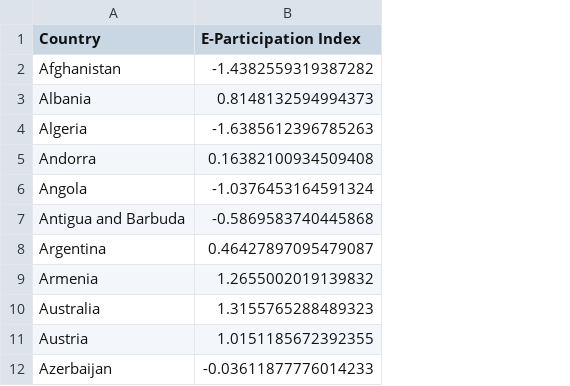
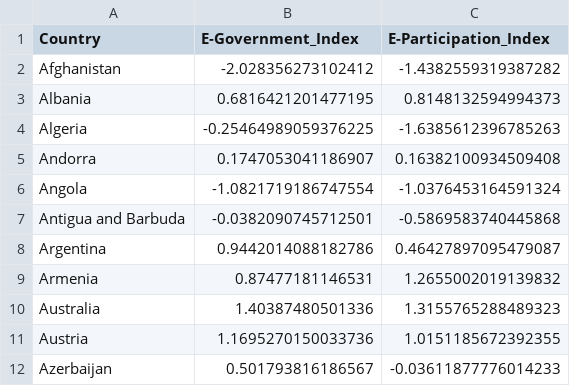
Before and after one commit to syro13/DAV_CA, a CSV file: multivariate_analysis/sub_indices/digital_governance_participation_standardised.csv, drawn as a sheet; only a part is shown; addresses are those after the commit; the diff names each change by its address in the sheet, - before the commit and + after, or states it on an @@ line.

```diff
--- a/multivariate_analysis/sub_indices/digital_governance_participation_standardised.csv
+++ b/multivariate_analysis/sub_indices/digital_governance_participation_standardised.csv
+column B (E-Government_Index), rows 2-12: -2.028356273102412 | 0.6816421201477195 | -0.25464989059376225 | 0.1747053041186907 | -1.0821719186747554 | -0.0382090745712501 | 0.9442014088182786 | 0.87477181146531 | 1.40387480501336 | 1.1695270150033736 | 0.501793816186567
-C1: E-Participation Index
+C1: E-Participation_Index
```
Also changed, not shown: multivariate_analysis/sub_indices/access_connectivity_cleaned.csv, multivariate_analysis/sub_indices/access_connectivity_standardised.csv, 15 other files.
